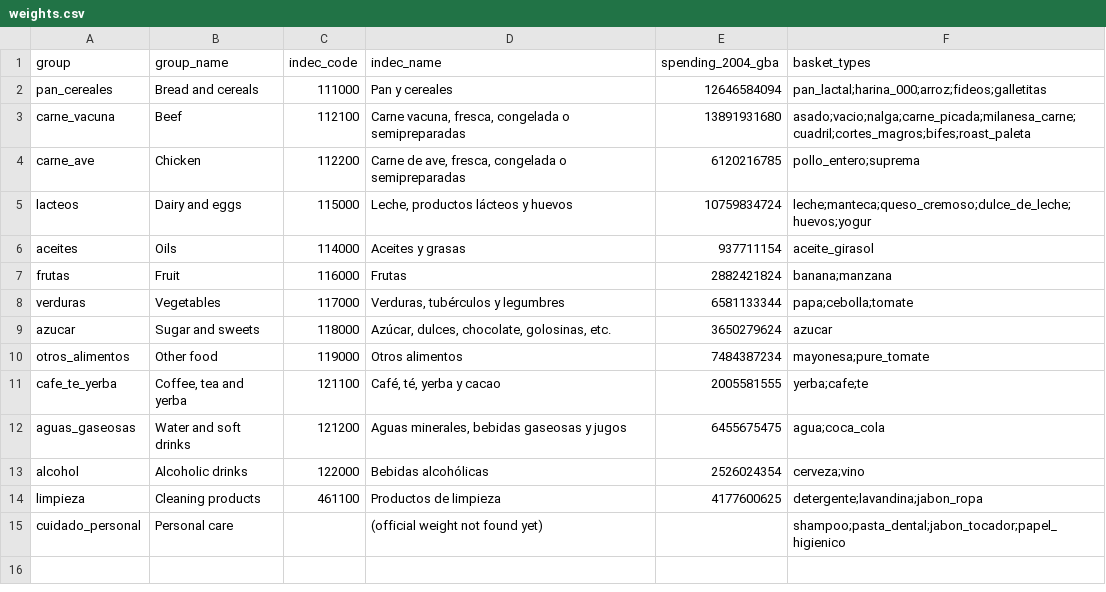
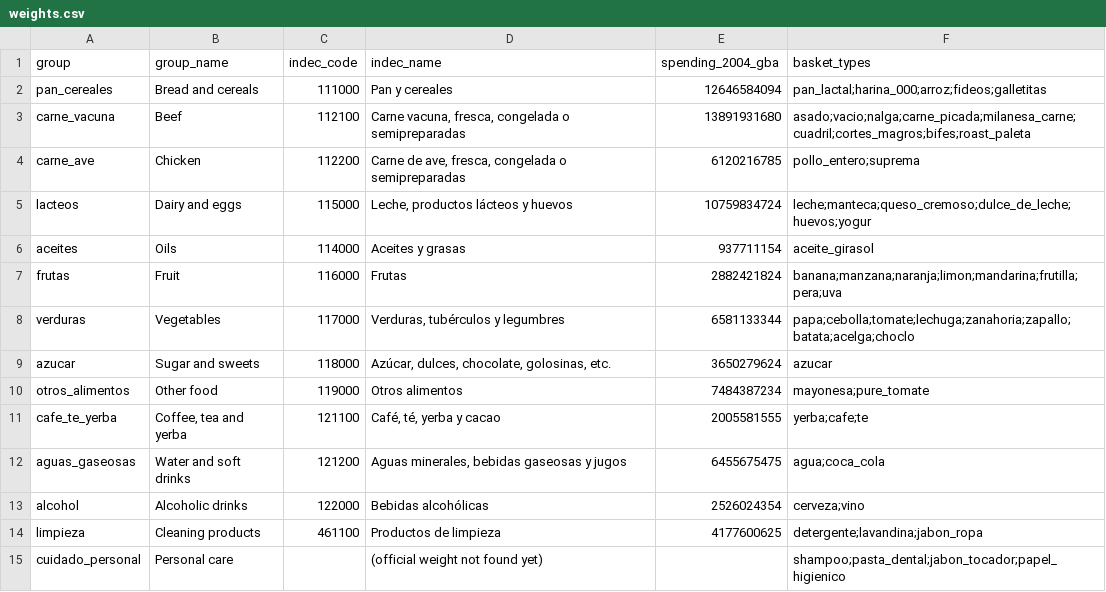
Before and after one commit to ramonpepapolo-lang/la-canasta, a CSV file: weights.csv, drawn as a sheet.

```diff
--- a/weights.csv
+++ b/weights.csv
@@ -6,4 +6,4 @@ lacteos,Dairy and eggs,115000,"Leche, productos lácteos y huevos",10759834724,l
 aceites,Oils,114000,Aceites y grasas,937711154,aceite_girasol
-frutas,Fruit,116000,Frutas,2882421824,banana;manzana
-verduras,Vegetables,117000,"Verduras, tubérculos y legumbres",6581133344,papa;cebolla;tomate
+frutas,Fruit,116000,Frutas,2882421824,banana;manzana;naranja;limon;mandarina;frutilla;pera;uva
+verduras,Vegetables,117000,"Verduras, tubérculos y legumbres",6581133344,papa;cebolla;tomate;lechuga;zanahoria;zapallo;batata;acelga;choclo
 azucar,Sugar and sweets,118000,"Azúcar, dulces, chocolate, golosinas, etc.",3650279624,azucar
```
Also changed, not shown: basket.csv, 7 other files.
